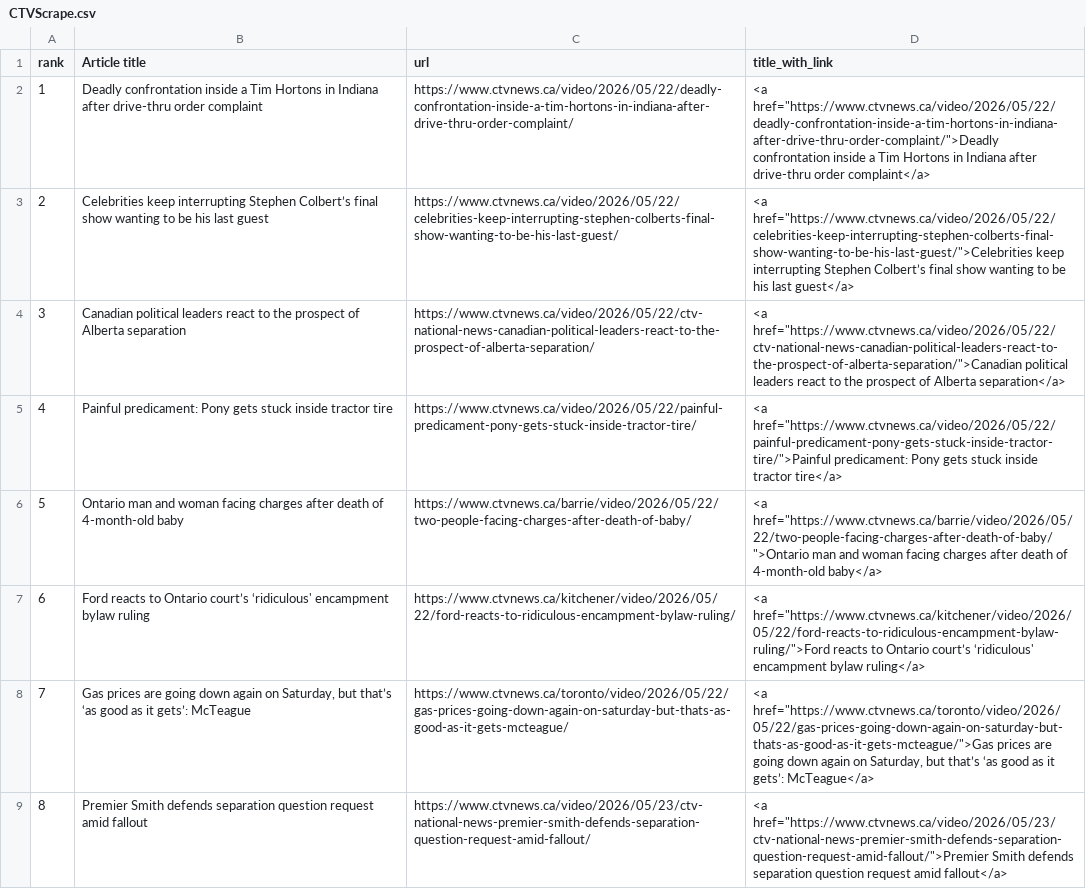
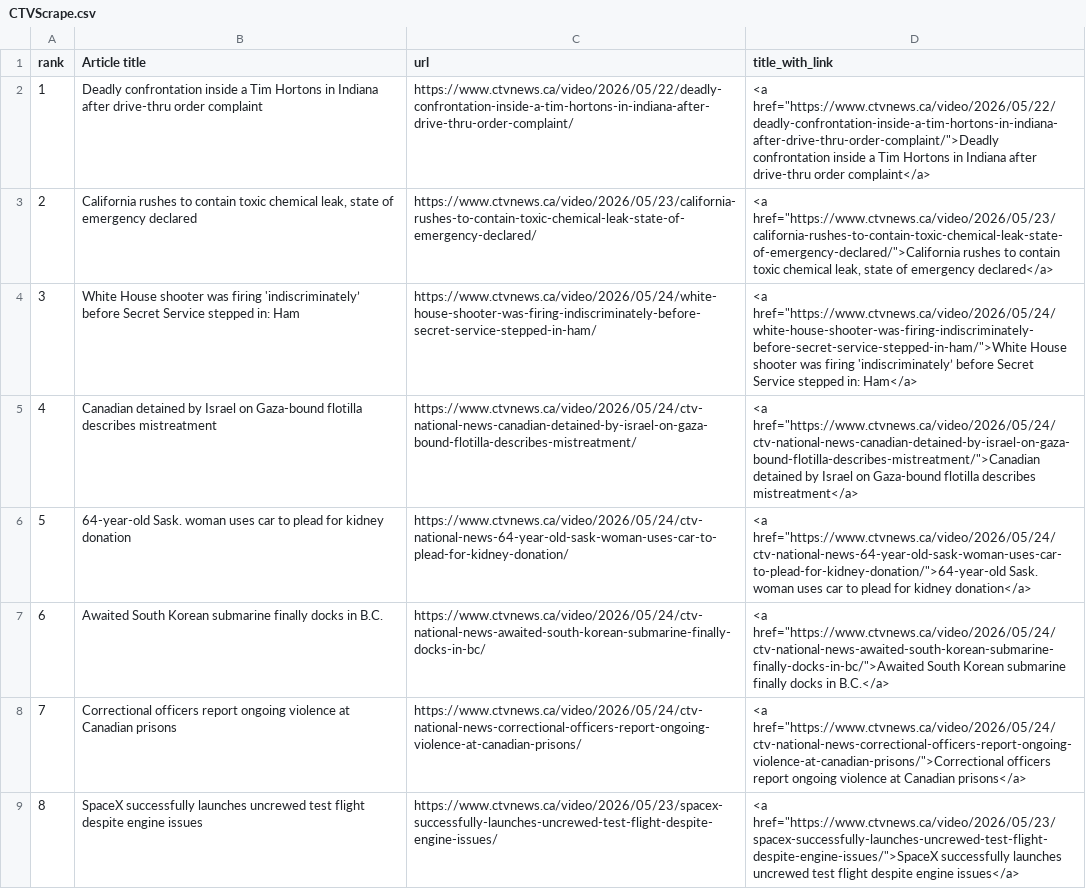
Before and after one commit to caoramckenna/canada-news-trending-stories, a CSV file: CTVScrape.csv, drawn as a sheet; the diff names each change by its address in the sheet, - before the commit and + after, or states it on an @@ line.

```diff
--- a/CTVScrape.csv
+++ b/CTVScrape.csv
-B3 (Article title): Celebrities keep interrupting Stephen Colbert’s final show wanting to be his last guest
+B3 (Article title): California rushes to contain toxic chemical leak, state of emergency declared
-C3 (url): https://www.ctvnews.ca/video/2026/05/22/celebrities-keep-interrupting-stephen-colberts-final-show-wanting-to-be-his-last-guest/
+C3 (url): https://www.ctvnews.ca/video/2026/05/23/california-rushes-to-contain-toxic-chemical-leak-state-of-emergency-declared/
-D3 (title_with_link): <a href="https://www.ctvnews.ca/video/2026/05/22/celebrities-keep-interrupting-stephen-colberts-final-show-wanting-to-be-his-last-guest/">Celebrities keep interrupting Stephen Colbert’s final show wanting to be his last guest</a>
+D3 (title_with_link): <a href="https://www.ctvnews.ca/video/2026/05/23/california-rushes-to-contain-toxic-chemical-leak-state-of-emergency-declared/">California rushes to contain toxic chemical leak, state of emergency declared</a>
-B4 (Article title): Canadian political leaders react to the prospect of Alberta separation
+B4 (Article title): White House shooter was firing 'indiscriminately’ before Secret Service stepped in: Ham
-C4 (url): https://www.ctvnews.ca/video/2026/05/22/ctv-national-news-canadian-political-leaders-react-to-the-prospect-of-alberta-separation/
+C4 (url): https://www.ctvnews.ca/video/2026/05/24/white-house-shooter-was-firing-indiscriminately-before-secret-service-stepped-in-ham/
-D4 (title_with_link): <a href="https://www.ctvnews.ca/video/2026/05/22/ctv-national-news-canadian-political-leaders-react-to-the-prospect-of-alberta-separation/">Canadian political leaders react to the prospect of Alberta separation</a>
+D4 (title_with_link): <a href="https://www.ctvnews.ca/video/2026/05/24/white-house-shooter-was-firing-indiscriminately-before-secret-service-stepped-in-ham/">White House shooter was firing 'indiscriminately’ before Secret Service stepped in: Ham</a>
-B5 (Article title): Painful predicament: Pony gets stuck inside tractor tire
+B5 (Article title): Canadian detained by Israel on Gaza-bound flotilla describes mistreatment
-C5 (url): https://www.ctvnews.ca/video/2026/05/22/painful-predicament-pony-gets-stuck-inside-tractor-tire/
+C5 (url): https://www.ctvnews.ca/video/2026/05/24/ctv-national-news-canadian-detained-by-israel-on-gaza-bound-flotilla-describes-mistreatment/
-D5 (title_with_link): <a href="https://www.ctvnews.ca/video/2026/05/22/painful-predicament-pony-gets-stuck-inside-tractor-tire/">Painful predicament: Pony gets stuck inside tractor tire</a>
+D5 (title_with_link): <a href="https://www.ctvnews.ca/video/2026/05/24/ctv-national-news-canadian-detained-by-israel-on-gaza-bound-flotilla-describes-mistreatment/">Canadian detained by Israel on Gaza-bound flotilla describes mistreatment</a>
-B6 (Article title): Ontario man and woman facing charges after death of 4-month-old baby
+B6 (Article title): 64-year-old Sask. woman uses car to plead for kidney donation
-C6 (url): https://www.ctvnews.ca/barrie/video/2026/05/22/two-people-facing-charges-after-death-of-baby/
+C6 (url): https://www.ctvnews.ca/video/2026/05/24/ctv-national-news-64-year-old-sask-woman-uses-car-to-plead-for-kidney-donation/
-D6 (title_with_link): <a href="https://www.ctvnews.ca/barrie/video/2026/05/22/two-people-facing-charges-after-death-of-baby/">Ontario man and woman facing charges after death of 4-month-old baby</a>
+D6 (title_with_link): <a href="https://www.ctvnews.ca/video/2026/05/24/ctv-national-news-64-year-old-sask-woman-uses-car-to-plead-for-kidney-donation/">64-year-old Sask. woman uses car to plead for kidney donation</a>
-B7 (Article title): Ford reacts to Ontario court’s ‘ridiculous' encampment bylaw ruling
+B7 (Article title): Awaited South Korean submarine finally docks in B.C.
-C7 (url): https://www.ctvnews.ca/kitchener/video/2026/05/22/ford-reacts-to-ridiculous-encampment-bylaw-ruling/
+C7 (url): https://www.ctvnews.ca/video/2026/05/24/ctv-national-news-awaited-south-korean-submarine-finally-docks-in-bc/
-D7 (title_with_link): <a href="https://www.ctvnews.ca/kitchener/video/2026/05/22/ford-reacts-to-ridiculous-encampment-bylaw-ruling/">Ford reacts to Ontario court’s ‘ridiculous' encampment bylaw ruling</a>
+D7 (title_with_link): <a href="https://www.ctvnews.ca/video/2026/05/24/ctv-national-news-awaited-south-korean-submarine-finally-docks-in-bc/">Awaited South Korean submarine finally docks in B.C.</a>
-B8 (Article title): Gas prices are going down again on Saturday, but that’s ‘as good as it gets’: McTeague
+B8 (Article title): Correctional officers report ongoing violence at Canadian prisons
-C8 (url): https://www.ctvnews.ca/toronto/video/2026/05/22/gas-prices-going-down-again-on-saturday-but-thats-as-good-as-it-gets-mcteague/
+C8 (url): https://www.ctvnews.ca/video/2026/05/24/ctv-national-news-correctional-officers-report-ongoing-violence-at-canadian-prisons/
-D8 (title_with_link): <a href="https://www.ctvnews.ca/toronto/video/2026/05/22/gas-prices-going-down-again-on-saturday-but-thats-as-good-as-it-gets-mcteague/">Gas prices are going down again on Saturday, but that’s ‘as good as it gets’: McTeague</a>
+D8 (title_with_link): <a href="https://www.ctvnews.ca/video/2026/05/24/ctv-national-news-correctional-officers-report-ongoing-violence-at-canadian-prisons/">Correctional officers report ongoing violence at Canadian prisons</a>
-B9 (Article title): Premier Smith defends separation question request amid fallout
+B9 (Article title): SpaceX successfully launches uncrewed test flight despite engine issues
-C9 (url): https://www.ctvnews.ca/video/2026/05/23/ctv-national-news-premier-smith-defends-separation-question-request-amid-fallout/
+C9 (url): https://www.ctvnews.ca/video/2026/05/23/spacex-successfully-launches-uncrewed-test-flight-despite-engine-issues/
-D9 (title_with_link): <a href="https://www.ctvnews.ca/video/2026/05/23/ctv-national-news-premier-smith-defends-separation-question-request-amid-fallout/">Premier Smith defends separation question request amid fallout</a>
+D9 (title_with_link): <a href="https://www.ctvnews.ca/video/2026/05/23/spacex-successfully-launches-uncrewed-test-flight-despite-engine-issues/">SpaceX successfully launches uncrewed test flight despite engine issues</a>
```
Also changed, not shown: GlobeAndMailScrape.csv, NationalPostScrape.csv, 4 other files.
